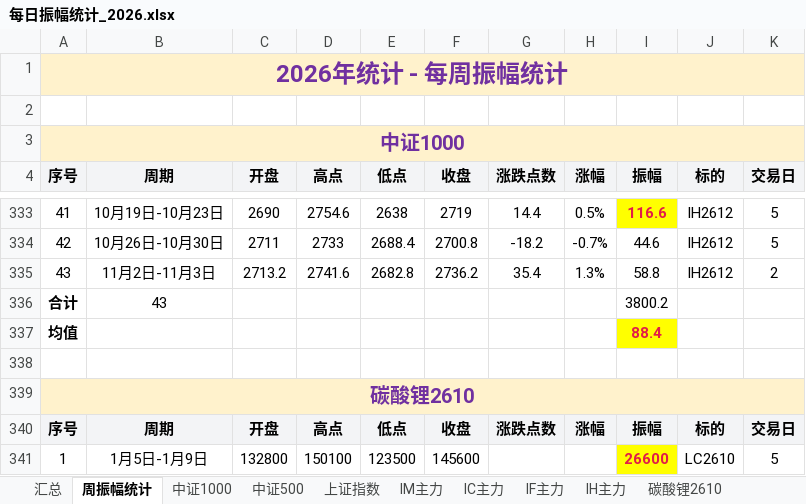
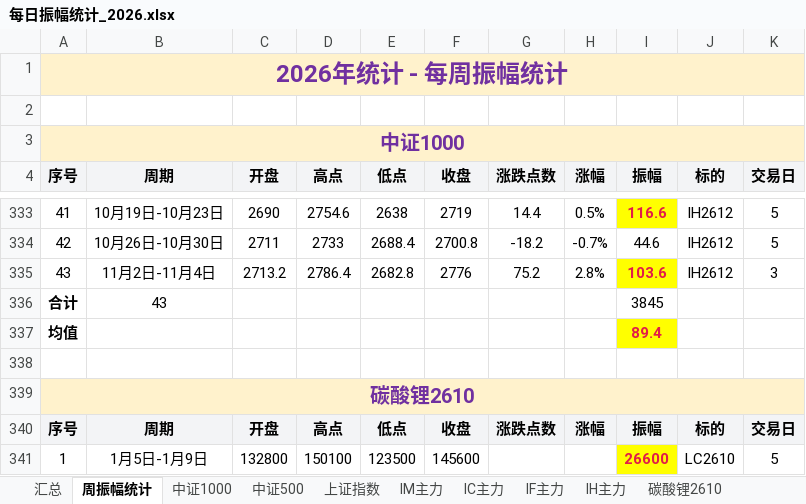
Before and after one commit to iputao-design/futures-amplitude-web, an Excel workbook: 每日振幅统计_2026.xlsx, sheet 周振幅统计, drawn as a sheet; only a part is shown, gaps mark what is left out; values as stored, in another font and other column widths than the file's, no borders; the diff names each change by its address in the sheet, - before the commit and + after, or states it on an @@ line.

```diff
--- a/每日振幅统计_2026.xlsx (sheet 周振幅统计)
+++ b/每日振幅统计_2026.xlsx (sheet 周振幅统计)
-B335 (周期): 11月2日-11月3日
+B335 (周期): 11月2日-11月4日
-D335 (高点): 2741.6
+D335 (高点): 2786.4
-F335 (收盘): 2736.2
+F335 (收盘): 2776
-G335 (涨跌点数): 35.4
+G335 (涨跌点数): 75.2
-H335 (涨幅): 1.3%
+H335 (涨幅): 2.8%
-I335 (振幅): 58.8
+I335 (振幅): 103.6
@@ I335 fill: none → #FFFF00, bold: off → on, text colour: black → #E11D48 @@
-K335 (交易日): 2
+K335 (交易日): 3
-I336 (振幅): 3800.2
+I336 (振幅): 3845
-I337 (振幅): 88.4
+I337 (振幅): 89.4
```
Also changed, not shown: sheet IH主力, sheet 汇总, 每日振幅统计.xlsx, 5 other files.
